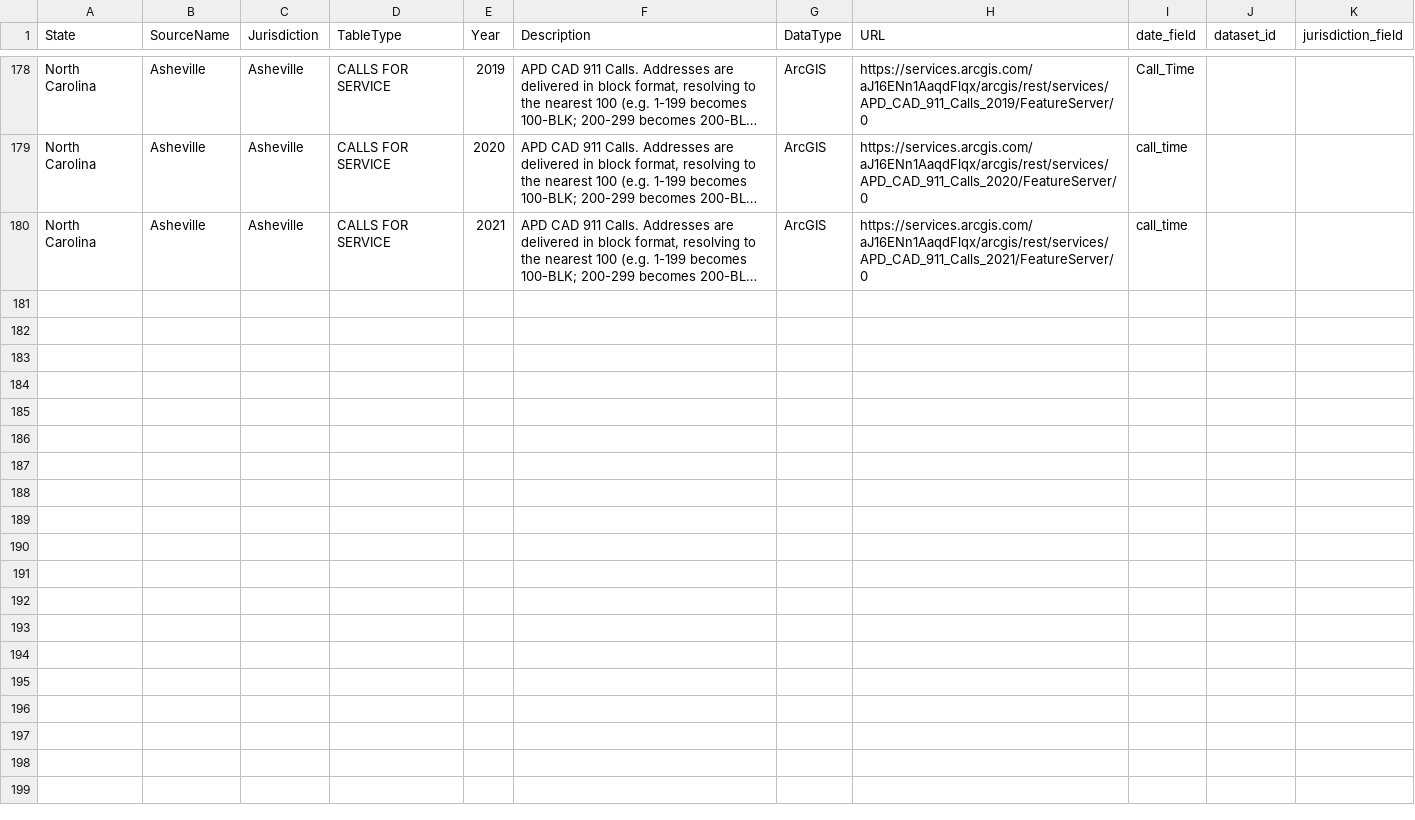
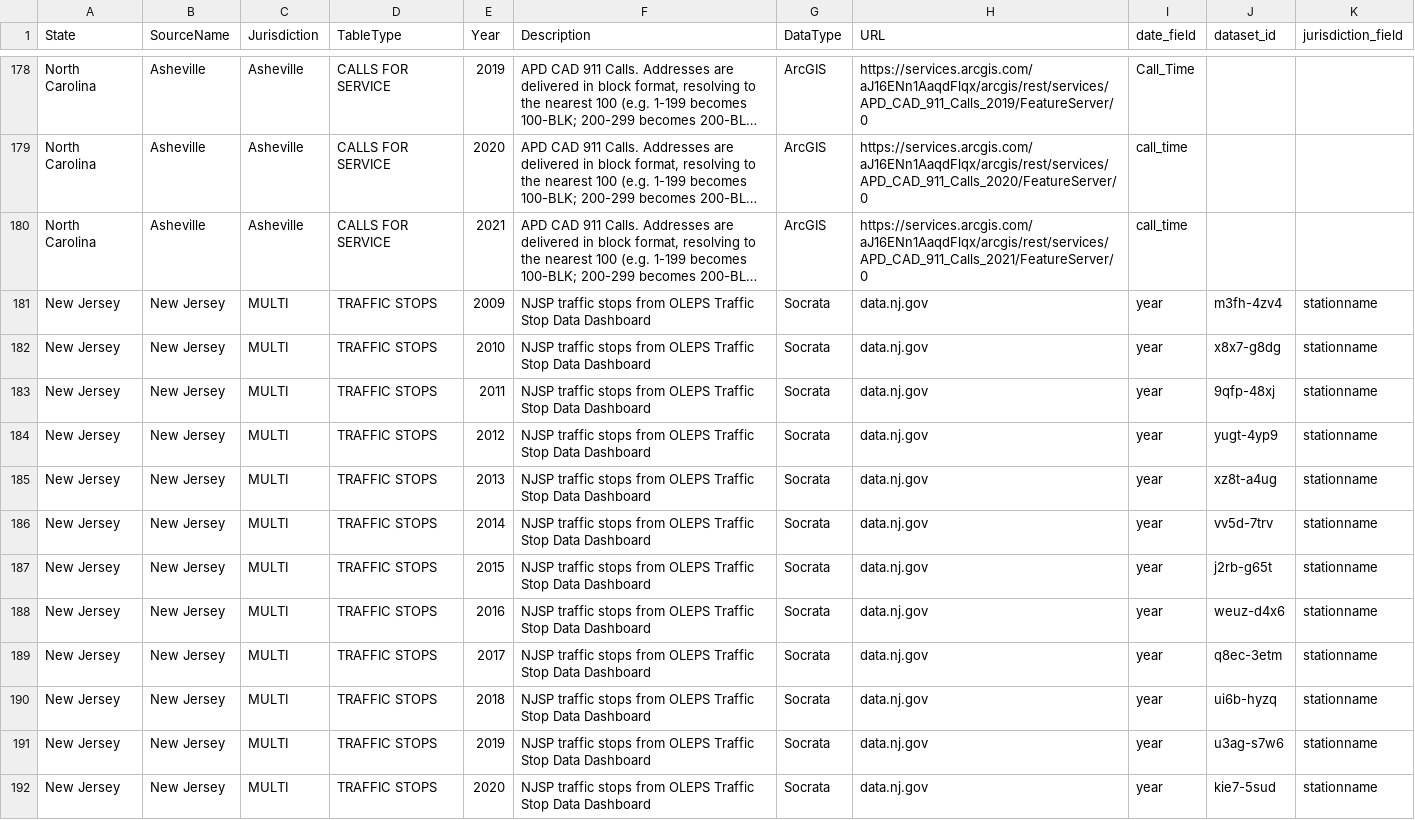
Before and after one commit to openpolicedata/opd-data, a CSV file: opd_source_table.csv, drawn as a sheet; only a part is shown, gaps mark what is left out; long unchanged cells end in …; the diff names each change by its address in the sheet, - before the commit and + after, or states it on an @@ line.

Commit message:
Adding NJ traffic stops data

```diff
--- a/opd_source_table.csv
+++ b/opd_source_table.csv
+row 181: New Jersey | New Jersey | MULTI | TRAFFIC STOPS | 2009 | NJSP traffic stops from OLEPS Traffic Stop Data Dashboard | Socrata | data.nj.gov | year | m3fh-4zv4 | stationname
+row 182: New Jersey | New Jersey | MULTI | TRAFFIC STOPS | 2010 | NJSP traffic stops from OLEPS Traffic Stop Data Dashboard | Socrata | data.nj.gov | year | x8x7-g8dg | stationname
+row 183: New Jersey | New Jersey | MULTI | TRAFFIC STOPS | 2011 | NJSP traffic stops from OLEPS Traffic Stop Data Dashboard | Socrata | data.nj.gov | year | 9qfp-48xj | stationname
+row 184: New Jersey | New Jersey | MULTI | TRAFFIC STOPS | 2012 | NJSP traffic stops from OLEPS Traffic Stop Data Dashboard | Socrata | data.nj.gov | year | yugt-4yp9 | stationname
+row 185: New Jersey | New Jersey | MULTI | TRAFFIC STOPS | 2013 | NJSP traffic stops from OLEPS Traffic Stop Data Dashboard | Socrata | data.nj.gov | year | xz8t-a4ug | stationname
+row 186: New Jersey | New Jersey | MULTI | TRAFFIC STOPS | 2014 | NJSP traffic stops from OLEPS Traffic Stop Data Dashboard | Socrata | data.nj.gov | year | vv5d-7trv | stationname
+row 187: New Jersey | New Jersey | MULTI | TRAFFIC STOPS | 2015 | NJSP traffic stops from OLEPS Traffic Stop Data Dashboard | Socrata | data.nj.gov | year | j2rb-g65t | stationname
+row 188: New Jersey | New Jersey | MULTI | TRAFFIC STOPS | 2016 | NJSP traffic stops from OLEPS Traffic Stop Data Dashboard | Socrata | data.nj.gov | year | weuz-d4x6 | stationname
+row 189: New Jersey | New Jersey | MULTI | TRAFFIC STOPS | 2017 | NJSP traffic stops from OLEPS Traffic Stop Data Dashboard | Socrata | data.nj.gov | year | q8ec-3etm | stationname
+row 190: New Jersey | New Jersey | MULTI | TRAFFIC STOPS | 2018 | NJSP traffic stops from OLEPS Traffic Stop Data Dashboard | Socrata | data.nj.gov | year | ui6b-hyzq | stationname
+row 191: New Jersey | New Jersey | MULTI | TRAFFIC STOPS | 2019 | NJSP traffic stops from OLEPS Traffic Stop Data Dashboard | Socrata | data.nj.gov | year | u3ag-s7w6 | stationname
+row 192: New Jersey | New Jersey | MULTI | TRAFFIC STOPS | 2020 | NJSP traffic stops from OLEPS Traffic Stop Data Dashboard | Socrata | data.nj.gov | year | kie7-5sud | stationname
```
Also changed, not shown: police_data_source_tracking.csv.
